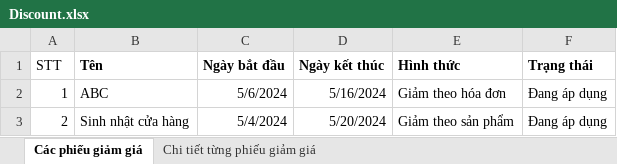
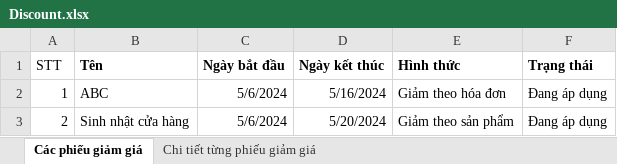
Before and after one commit to LongBOTT/cafe_application, an Excel workbook: src/main/java/com/coffee/ImportExcel/excel_ template/Discount.xlsx, sheet Các phiếu giảm giá, drawn as a sheet; values as stored, in another font and other column widths than the file's, no borders; the diff names each change by its address in the sheet, - before the commit and + after, or states it on an @@ line.

```diff
--- a/src/main/java/com/coffee/ImportExcel/excel_ template/Discount.xlsx (sheet Các phiếu giảm giá)
+++ b/src/main/java/com/coffee/ImportExcel/excel_ template/Discount.xlsx (sheet Các phiếu giảm giá)
-C3 (Ngày bắt đầu): 5/4/2024
+C3 (Ngày bắt đầu): 5/6/2024
```
Also changed, not shown: src/main/java/com/coffee/ImportExcel/excel_ template/Staff.xlsx, src/main/java/com/coffee/ImportExcel/excel_ template/products.xlsx, 4 other files.
